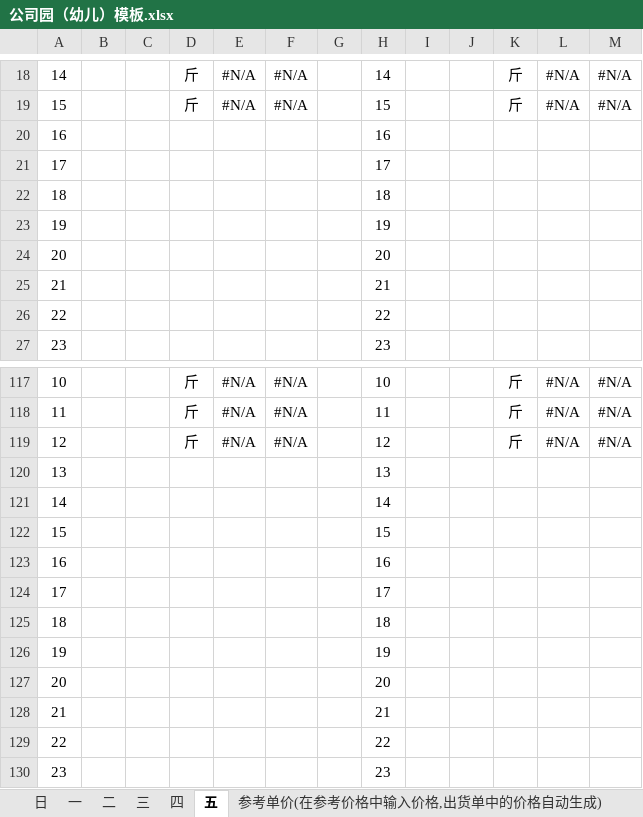
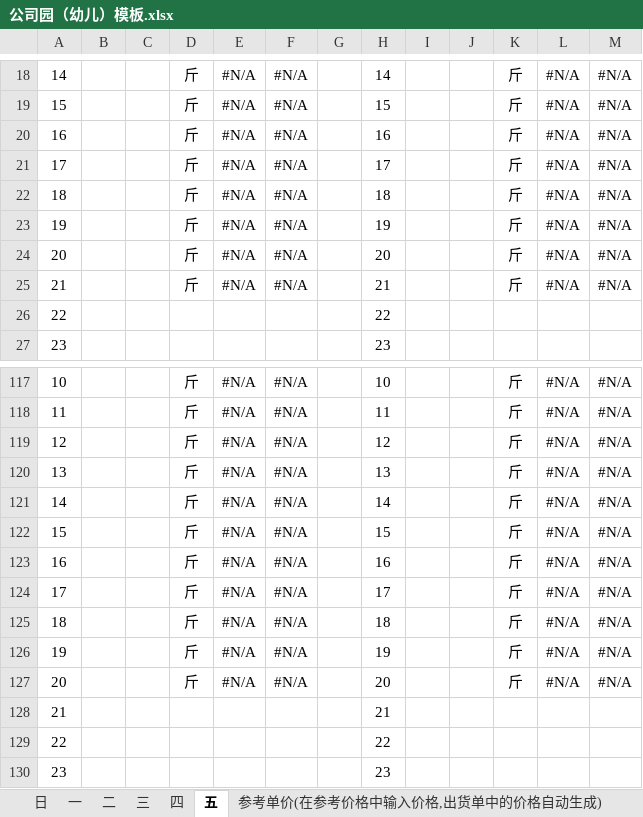
Before and after one commit to XiaoCaicai777/HandelExcle, an Excel workbook: src/main/resources/公司园（幼儿）模板.xlsx, sheet 五, drawn as a sheet; only a part is shown, gaps mark what is left out; values as stored, in another font and other column widths than the file's, no borders; removed rows and columns are numbered as before the commit, all else as after; the diff covers the shown part only; the diff names each change by its address in the sheet, - before the commit and + after, or states it on an @@ line.

```diff
--- a/src/main/resources/公司园（幼儿）模板.xlsx (sheet 五)
+++ b/src/main/resources/公司园（幼儿）模板.xlsx (sheet 五)
-row 20: 16 |  |  |  |  |  |  | 16
-row 21: 17 |  |  |  |  |  |  | 17
-row 22: 18 |  |  |  |  |  |  | 18
-row 23: 19 |  |  |  |  |  |  | 19
-row 24: 20 |  |  |  |  |  |  | 20
-row 25: 21 |  |  |  |  |  |  | 21
+row 20: 16 |  |  | 斤 | #N/A | #N/A |  | 16 |  |  | 斤 | #N/A | #N/A
+row 21: 17 |  |  | 斤 | #N/A | #N/A |  | 17 |  |  | 斤 | #N/A | #N/A
+row 22: 18 |  |  | 斤 | #N/A | #N/A |  | 18 |  |  | 斤 | #N/A | #N/A
+row 23: 19 |  |  | 斤 | #N/A | #N/A |  | 19 |  |  | 斤 | #N/A | #N/A
+row 24: 20 |  |  | 斤 | #N/A | #N/A |  | 20 |  |  | 斤 | #N/A | #N/A
+row 25: 21 |  |  | 斤 | #N/A | #N/A |  | 21 |  |  | 斤 | #N/A | #N/A
-row 120: 13 |  |  |  |  |  |  | 13
-row 121: 14 |  |  |  |  |  |  | 14
-row 122: 15 |  |  |  |  |  |  | 15
-row 123: 16 |  |  |  |  |  |  | 16
-row 124: 17 |  |  |  |  |  |  | 17
-row 125: 18 |  |  |  |  |  |  | 18
-row 126: 19 |  |  |  |  |  |  | 19
-row 127: 20 |  |  |  |  |  |  | 20
+row 120: 13 |  |  | 斤 | #N/A | #N/A |  | 13 |  |  | 斤 | #N/A | #N/A
+row 121: 14 |  |  | 斤 | #N/A | #N/A |  | 14 |  |  | 斤 | #N/A | #N/A
+row 122: 15 |  |  | 斤 | #N/A | #N/A |  | 15 |  |  | 斤 | #N/A | #N/A
+row 123: 16 |  |  | 斤 | #N/A | #N/A |  | 16 |  |  | 斤 | #N/A | #N/A
+row 124: 17 |  |  | 斤 | #N/A | #N/A |  | 17 |  |  | 斤 | #N/A | #N/A
+row 125: 18 |  |  | 斤 | #N/A | #N/A |  | 18 |  |  | 斤 | #N/A | #N/A
+row 126: 19 |  |  | 斤 | #N/A | #N/A |  | 19 |  |  | 斤 | #N/A | #N/A
+row 127: 20 |  |  | 斤 | #N/A | #N/A |  | 20 |  |  | 斤 | #N/A | #N/A
```
Also changed, not shown: 16 added rows, 16 removed rows and 3 edited cells elsewhere in this sheet, sheet 一, sheet 四, sheet 三, sheet 二, formulas that keep their value, src/main/resources/公司园（老师）模板.xlsx, src/main/resources/非公司园（幼儿）模板.xlsx, 5 other files.
